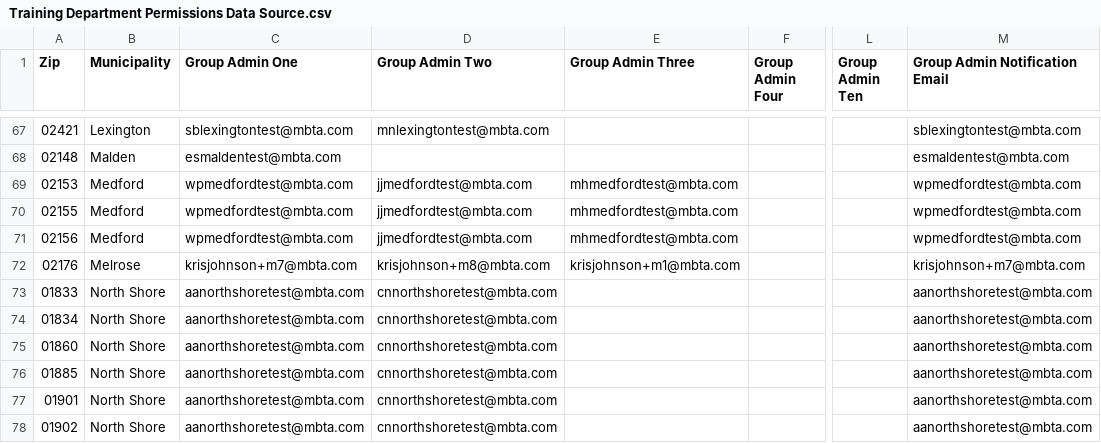
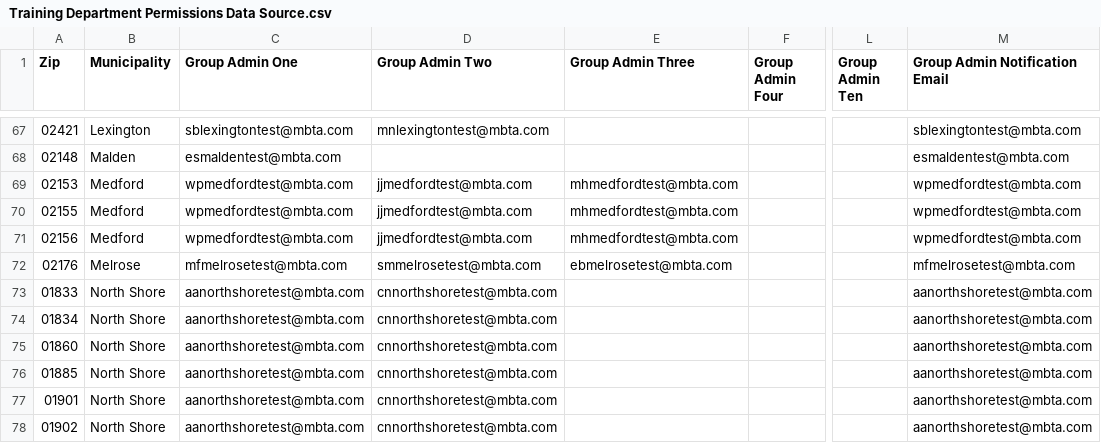
Before and after one commit to mbta/reduced_fares, a CSV file: data_sources/Training Department Permissions Data Source.csv, drawn as a sheet; only a part is shown, gaps mark what is left out; the diff names each change by its address in the sheet, - before the commit and + after, or states it on an @@ line.

Commit message:
update data sources with melrose users

```diff
--- a/data_sources/Training Department Permissions Data Source.csv
+++ b/data_sources/Training Department Permissions Data Source.csv
-C72 (Group Admin One): krisjohnson+m7@mbta.com
+C72 (Group Admin One): mfmelrosetest@mbta.com
-D72 (Group Admin Two): krisjohnson+m8@mbta.com
+D72 (Group Admin Two): smmelrosetest@mbta.com
-E72 (Group Admin Three): krisjohnson+m1@mbta.com
+E72 (Group Admin Three): ebmelrosetest@mbta.com
-M72 (Group Admin Notification Email): krisjohnson+m7@mbta.com
+M72 (Group Admin Notification Email): mfmelrosetest@mbta.com
```
